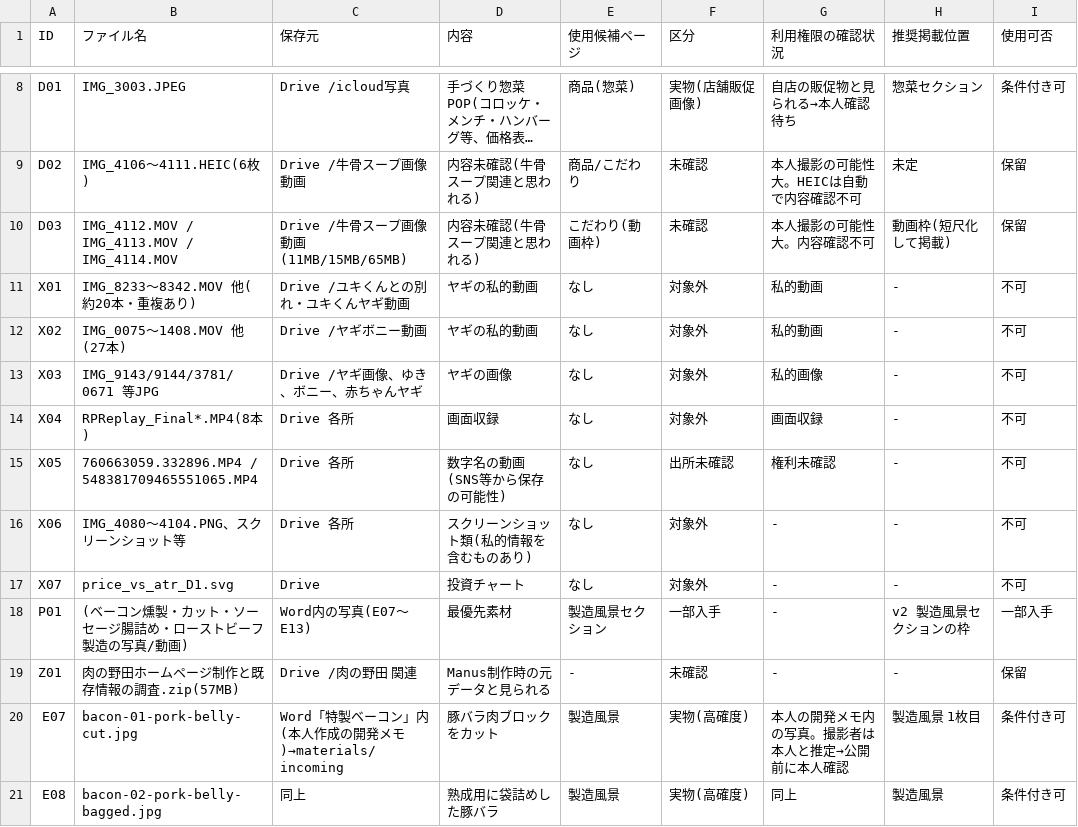
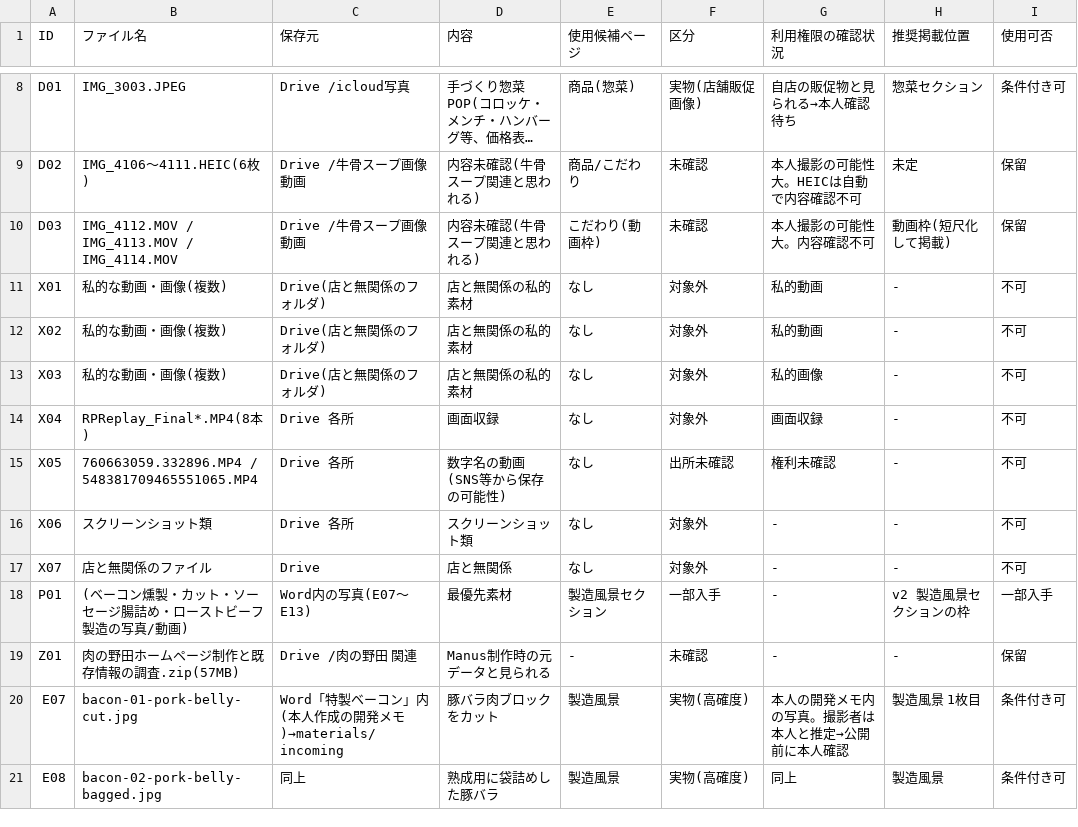
Before and after one commit to naokiyoko1234-art/niku-no-noda, a CSV file: materials/ledger.csv, drawn as a sheet; only a part is shown, gaps mark what is left out; long unchanged cells end in …; the diff names each change by its address in the sheet, - before the commit and + after, or states it on an @@ line.

```diff
--- a/materials/ledger.csv
+++ b/materials/ledger.csv
-C10 (保存元): Drive /牛骨スープ画像動画(11MB/15MB/65MB)
+C10 (保存元): Drive /牛骨スープ画像動画
-B11 (ファイル名): IMG_8233〜8342.MOV 他(約20本・重複あり)
+B11 (ファイル名): 私的な動画・画像(複数)
-C11 (保存元): Drive /ユキくんとの別れ・ユキくんヤギ動画
+C11 (保存元): Drive(店と無関係のフォルダ)
-D11:D12 (内容): ヤギの私的動画
+D11:D12 (内容): 店と無関係の私的素材
-B12 (ファイル名): IMG_0075〜1408.MOV 他(27本)
+B12 (ファイル名): 私的な動画・画像(複数)
-C12 (保存元): Drive /ヤギボニー動画
+C12 (保存元): Drive(店と無関係のフォルダ)
-B13 (ファイル名): IMG_9143/9144/3781/0671 等JPG
+B13 (ファイル名): 私的な動画・画像(複数)
-C13 (保存元): Drive /ヤギ画像、ゆき、ボニー、赤ちゃんヤギ
+C13 (保存元): Drive(店と無関係のフォルダ)
-D13 (内容): ヤギの画像
+D13 (内容): 店と無関係の私的素材
-B16 (ファイル名): IMG_4080〜4104.PNG、スクリーンショット等
+B16 (ファイル名): スクリーンショット類
-D16 (内容): スクリーンショット類(私的情報を含むものあり)
+D16 (内容): スクリーンショット類
-B17 (ファイル名): price_vs_atr_D1.svg
+B17 (ファイル名): 店と無関係のファイル
-D17 (内容): 投資チャート
+D17 (内容): 店と無関係
```
Also changed, not shown: 3 other files.
